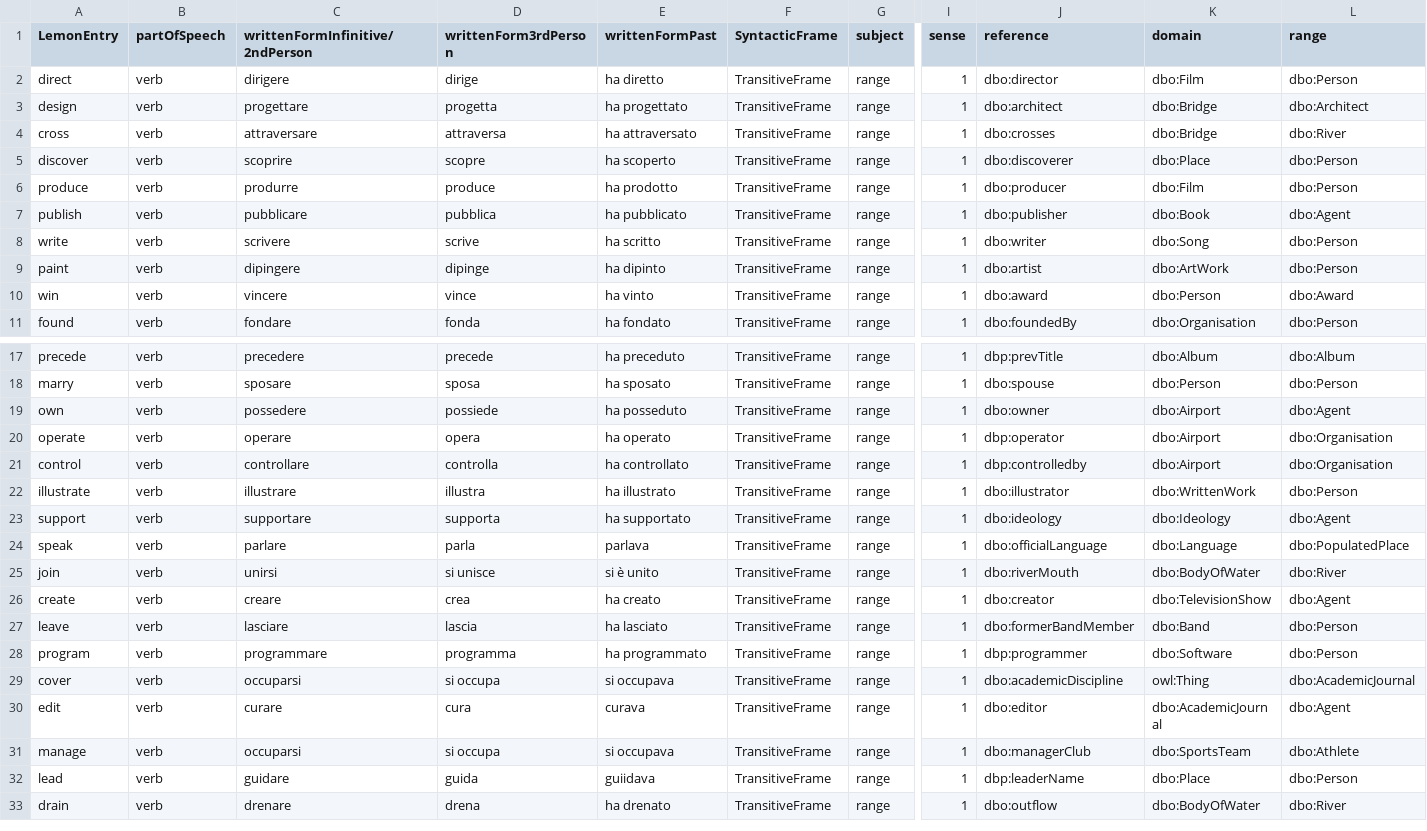
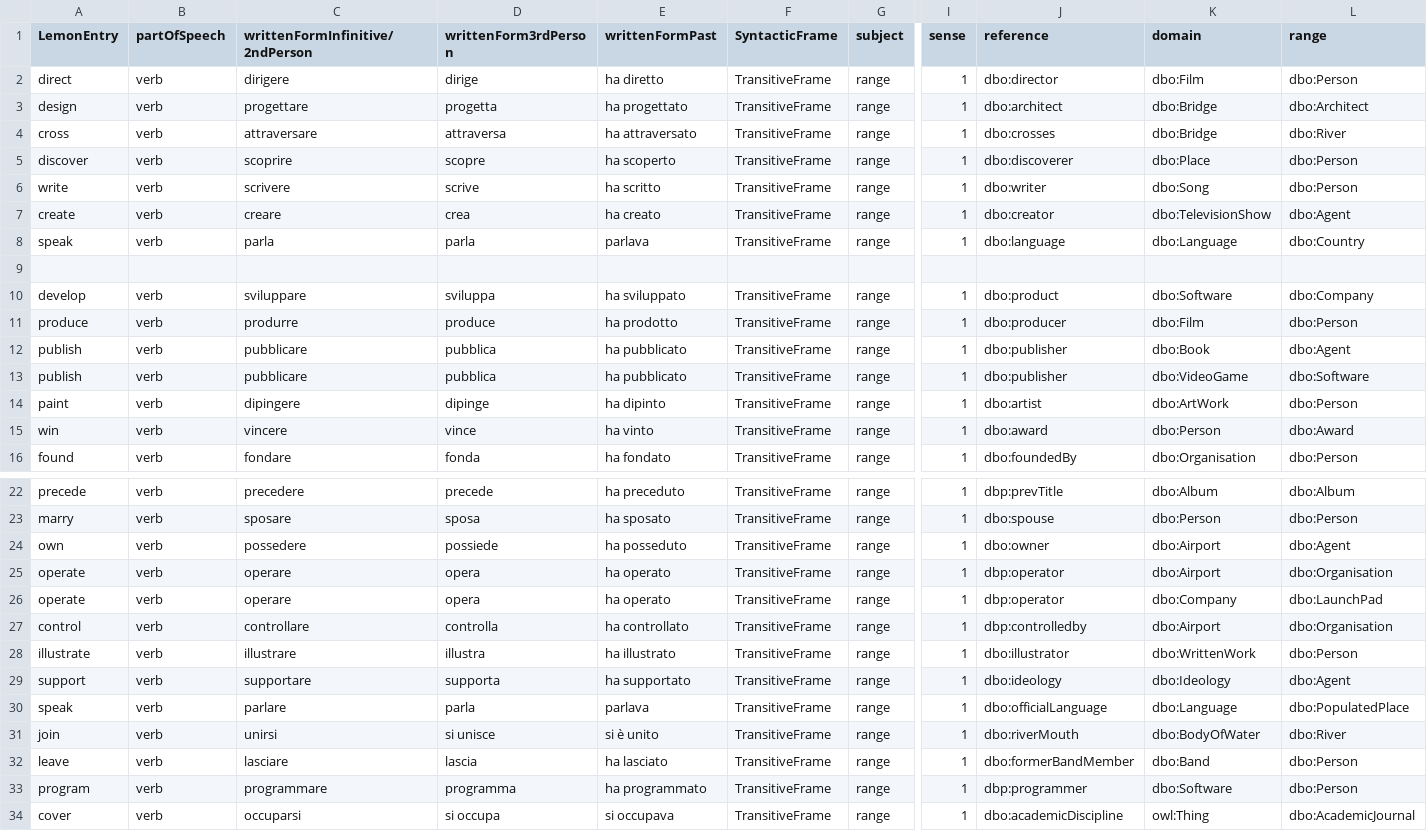
Before and after one commit to fazleh2010/Journal-Paper, a CSV file: examples/it/verbs/Italian_Transitive_Frame_all.csv, drawn as a sheet; only a part is shown, gaps mark what is left out; the shorter side is filled out with more unchanged rows; addresses are those after the commit; rows hold the shown columns only; the diff names each change by its address in the sheet, - before the commit and + after, or states it on an @@ line.

```diff
--- a/examples/it/verbs/Italian_Transitive_Frame_all.csv
+++ b/examples/it/verbs/Italian_Transitive_Frame_all.csv
+row 6: write | verb | scrivere | scrive | ha scritto | TransitiveFrame | range | 1 | dbo:writer | dbo:Song | dbo:Person
@@ row 26 moved to row 7: create @@
+row 8: speak | verb | parla | parla | parlava | TransitiveFrame | range | 1 | dbo:language | dbo:Language | dbo:Country
+row 9: (empty)
+row 10: develop | verb | sviluppare | sviluppa | ha sviluppato | TransitiveFrame | range | 1 | dbo:product | dbo:Software | dbo:Company
-A13 (LemonEntry): write
+A13 (LemonEntry): publish
-C13 (writtenFormInfinitive/2ndPerson): scrivere
+C13 (writtenFormInfinitive/2ndPerson): pubblicare
-D13 (writtenForm3rdPerson): scrive
+D13 (writtenForm3rdPerson): pubblica
-E13 (writtenFormPast): ha scritto
+E13 (writtenFormPast): ha pubblicato
-J13 (reference): dbo:writer
+J13 (reference): dbo:publisher
-K13 (domain): dbo:Song
+K13 (domain): dbo:VideoGame
-L13 (range): dbo:Person
+L13 (range): dbo:Software
+row 26: operate | verb | operare | opera | ha operato | TransitiveFrame | range | 1 | dbp:operator | dbo:Company | dbo:LaunchPad
```
Also changed, not shown: 29 other files.
